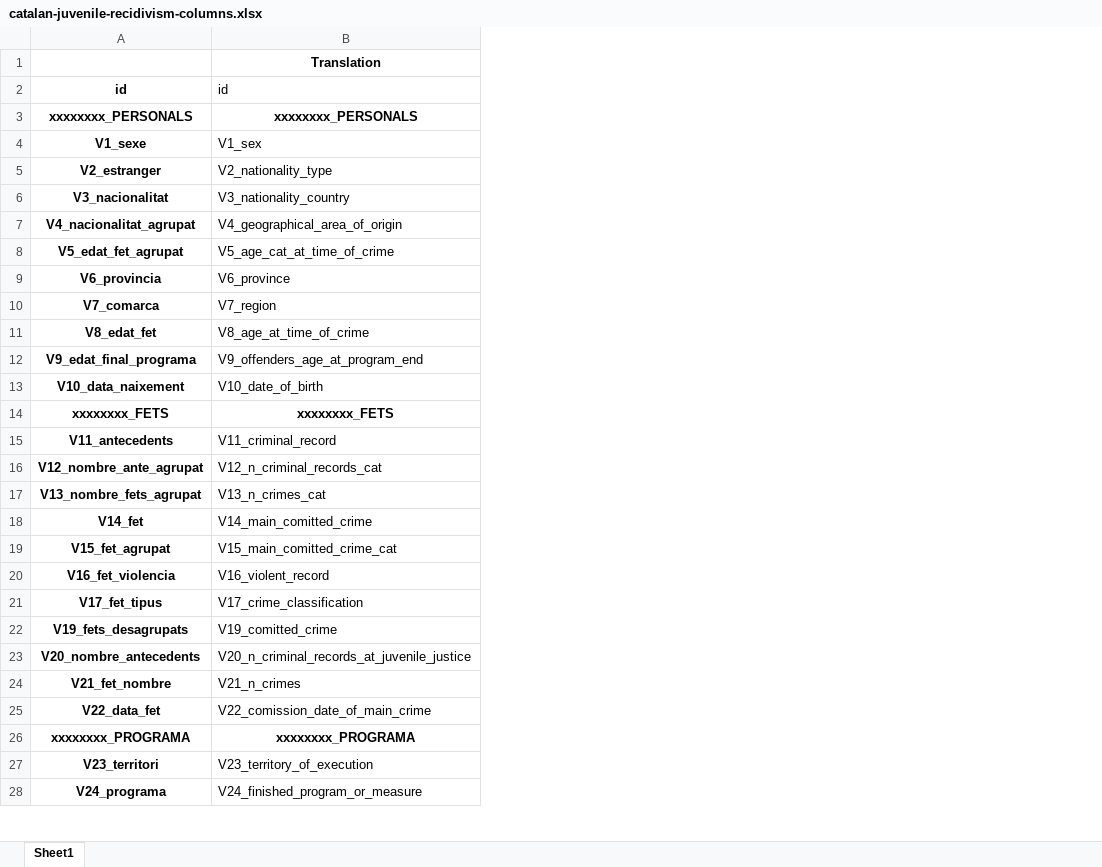
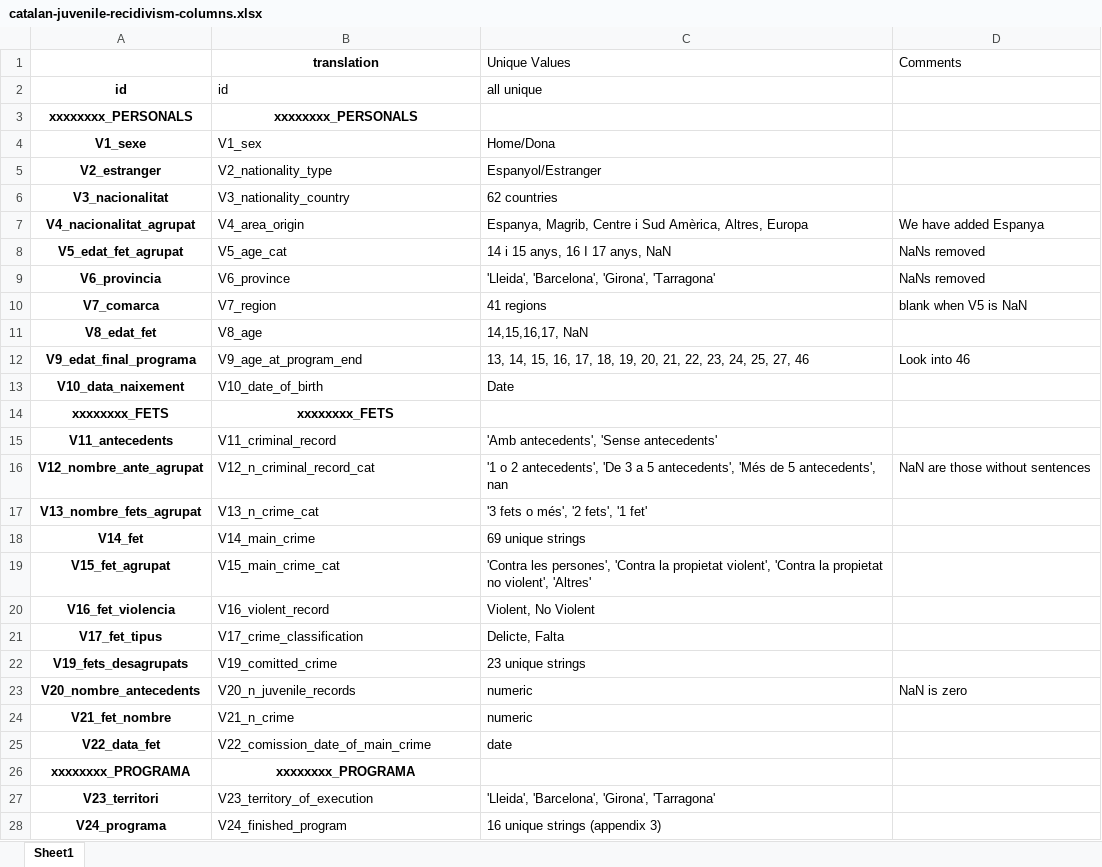
Before and after one commit to elisabethzinck/Fairness-oriented-interpretability-of-predictive-algorithms, an Excel workbook: data/interim/catalan-juvenile-recidivism/catalan-juvenile-recidivism-columns.xlsx, sheet Sheet1, drawn as a sheet; only a part is shown; values as stored, in another font and other column widths than the file's, no borders; the diff covers the shown part only; the diff names each change by its address in the sheet, - before the commit and + after, or states it on an @@ line.

```diff
--- a/data/interim/catalan-juvenile-recidivism/catalan-juvenile-recidivism-columns.xlsx (sheet Sheet1)
+++ b/data/interim/catalan-juvenile-recidivism/catalan-juvenile-recidivism-columns.xlsx (sheet Sheet1)
+column C (Unique Values), rows 2-28: all unique |  | Home/Dona | Espanyol/Estranger | 62 countries | Espanya, Magrib, Centre i Sud Amèrica, Altres, Europa | 14 i 15 anys, 16 I 17 anys, NaN | 'Lleida', 'Barcelona', 'Girona', 'Tarragona' | 41 regions | 14,15,16,17, NaN | 13, 14, 15, 16, 17, 18, 19, 20, 21, 22, 23, 24, 25, 27, 46 | Date |  | 'Amb antecedents', 'Sense antecedents' | '1 o 2 antecedents', 'De 3 a 5 antecedents', 'Més de 5 antecedents', nan | '3 fets o més', '2 fets', '1 fet' | 69 unique strings | 'Contra les persones', 'Contra la propietat violent', 'Contra la propietat no violent', 'Altres' | Violent, No Violent | Delicte, Falta | 23 unique strings | numeric | numeric | date |  | 'Lleida', 'Barcelona', 'Girona', 'Tarragona' | 16 unique strings (appendix 3)
+column D (Comments), rows 7-23: We have added Espanya | NaNs removed | NaNs removed | blank when V5 is NaN |  | Look into 46 |  |  |  | NaN are those without sentences |  |  |  |  |  |  | NaN is zero
-B1: Translation
+B1: translation
-B7 (translation): V4_geographical_area_of_origin
+B7 (translation): V4_area_origin
-B8 (translation): V5_age_cat_at_time_of_crime
+B8 (translation): V5_age_cat
-B11 (translation): V8_age_at_time_of_crime
+B11 (translation): V8_age
-B12 (translation): V9_offenders_age_at_program_end
+B12 (translation): V9_age_at_program_end
-B16 (translation): V12_n_criminal_records_cat
+B16 (translation): V12_n_criminal_record_cat
-B17 (translation): V13_n_crimes_cat
+B17 (translation): V13_n_crime_cat
-B18 (translation): V14_main_comitted_crime
+B18 (translation): V14_main_crime
-B19 (translation): V15_main_comitted_crime_cat
+B19 (translation): V15_main_crime_cat
-B23 (translation): V20_n_criminal_records_at_juvenile_justice
+B23 (translation): V20_n_juvenile_records
-B24 (translation): V21_n_crimes
+B24 (translation): V21_n_crime
-B28 (translation): V24_finished_program_or_measure
+B28 (translation): V24_finished_program
```
Also changed, not shown: 4 edited cells elsewhere in this sheet, data/interim/catalan-juvenile-recidivism/catalan-juvenile-recidivism-NaNs.xlsx, 1 other file.
